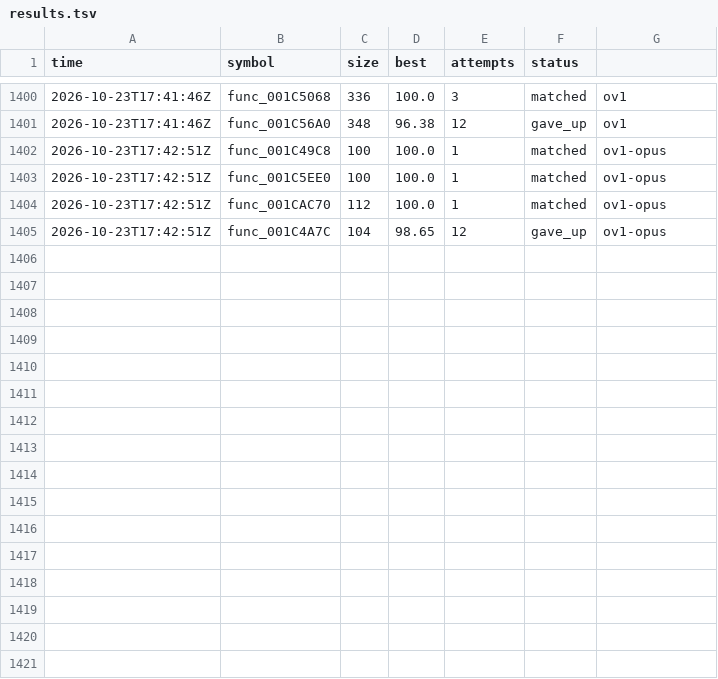
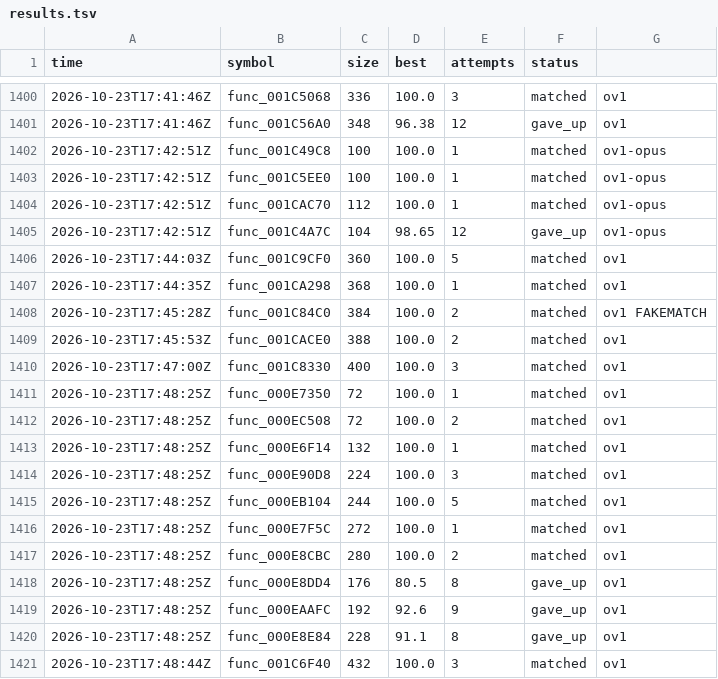
Before and after one commit to olink9/driver1-decomp, a TSV file: pilot/results.tsv, drawn as a sheet; only a part is shown, gaps mark what is left out.

```diff
--- a/pilot/results.tsv
+++ b/pilot/results.tsv
@@ -1405 +1405,17 @@ time	symbol	size	best	attempts	status
 2026-10-23T17:42:51Z	func_001C4A7C	104	98.65	12	gave_up	ov1-opus
+2026-10-23T17:44:03Z	func_001C9CF0	360	100.0	5	matched	ov1
+2026-10-23T17:44:35Z	func_001CA298	368	100.0	1	matched	ov1
+2026-10-23T17:45:28Z	func_001C84C0	384	100.0	2	matched	ov1 FAKEMATCH
+2026-10-23T17:45:53Z	func_001CACE0	388	100.0	2	matched	ov1
+2026-10-23T17:47:00Z	func_001C8330	400	100.0	3	matched	ov1
+2026-10-23T17:48:25Z	func_000E7350	72	100.0	1	matched	ov1
+2026-10-23T17:48:25Z	func_000EC508	72	100.0	2	matched	ov1
+2026-10-23T17:48:25Z	func_000E6F14	132	100.0	1	matched	ov1
+2026-10-23T17:48:25Z	func_000E90D8	224	100.0	3	matched	ov1
+2026-10-23T17:48:25Z	func_000EB104	244	100.0	5	matched	ov1
+2026-10-23T17:48:25Z	func_000E7F5C	272	100.0	1	matched	ov1
+2026-10-23T17:48:25Z	func_000E8CBC	280	100.0	2	matched	ov1
+2026-10-23T17:48:25Z	func_000E8DD4	176	80.5	8	gave_up	ov1
+2026-10-23T17:48:25Z	func_000EAAFC	192	92.6	9	gave_up	ov1
+2026-10-23T17:48:25Z	func_000E8E84	228	91.1	8	gave_up	ov1
+2026-10-23T17:48:44Z	func_001C6F40	432	100.0	3	matched	ov1
```
Also changed, not shown: 11 other files.
